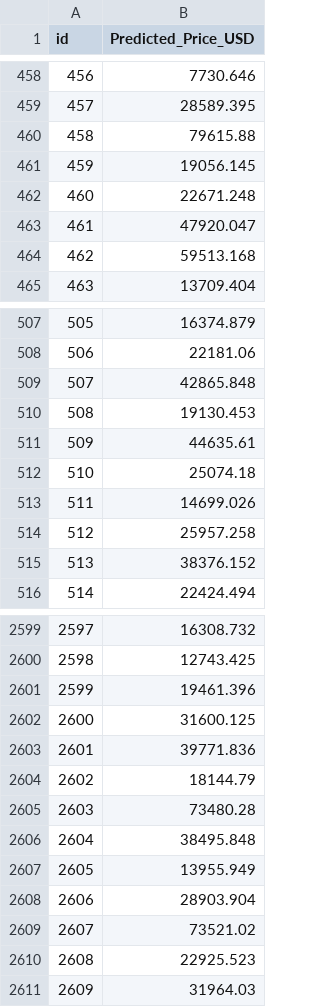
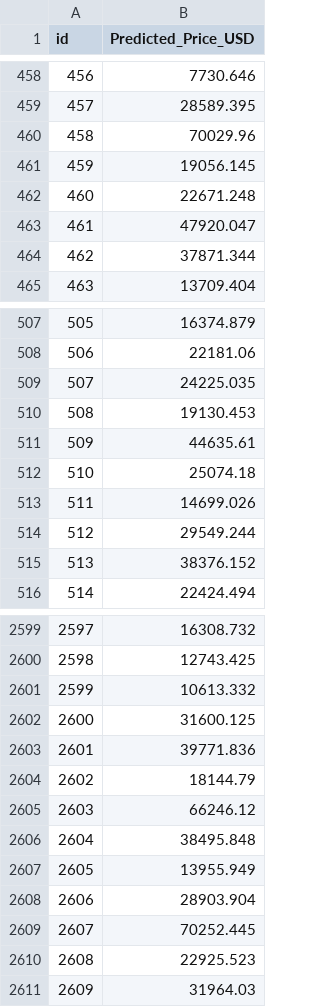
Before and after one commit to agusamblard/TP-FINAL-ML, a CSV file: Amblard_Zimmermann_XGB_predictions.csv, drawn as a sheet; only a part is shown, gaps mark what is left out; the diff covers the shown part only.

```diff
--- a/Amblard_Zimmermann_XGB_predictions.csv
+++ b/Amblard_Zimmermann_XGB_predictions.csv
@@ -459,3 +459,3 @@ id,Predicted_Price_USD
 457,28589.395
-458,79615.88
+458,70029.96
 459,19056.145
@@ -463,3 +463,3 @@ id,Predicted_Price_USD
 461,47920.047
-462,59513.168
+462,37871.344
 463,13709.404
@@ -508,3 +508,3 @@ id,Predicted_Price_USD
 506,22181.06
-507,42865.848
+507,24225.035
 508,19130.453
@@ -513,3 +513,3 @@ id,Predicted_Price_USD
 511,14699.026
-512,25957.258
+512,29549.244
 513,38376.152
@@ -2600,3 +2600,3 @@ id,Predicted_Price_USD
 2598,12743.425
-2599,19461.396
+2599,10613.332
 2600,31600.125
@@ -2604,3 +2604,3 @@ id,Predicted_Price_USD
 2602,18144.79
-2603,73480.28
+2603,66246.12
 2604,38495.848
@@ -2608,3 +2608,3 @@ id,Predicted_Price_USD
 2606,28903.904
-2607,73521.02
+2607,70252.445
 2608,22925.523
```
Also changed, not shown: 130 edited cells elsewhere in this file, 4 other files.
